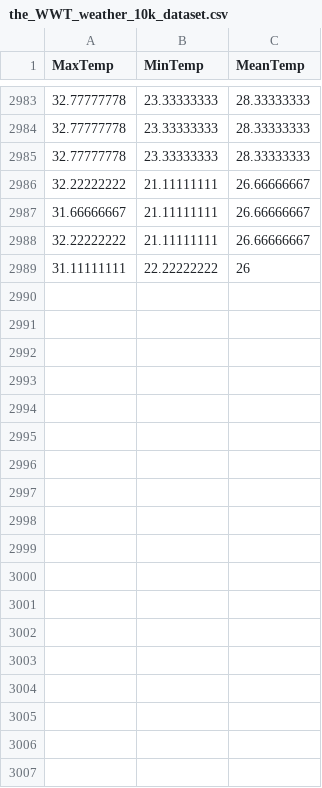
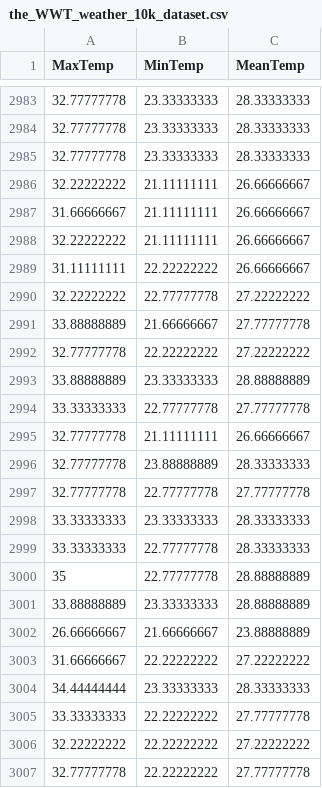
Before and after one commit to KAEVO/GolangMachineLearning, a CSV file: datasets/the_WWT_weather_10k_dataset.csv, drawn as a sheet; only a part is shown, gaps mark what is left out; the diff covers the shown part only.

Commit message:
rb

```diff
--- a/datasets/the_WWT_weather_10k_dataset.csv
+++ b/datasets/the_WWT_weather_10k_dataset.csv
@@ -2988,2 +2988,20 @@ MaxTemp,MinTemp,MeanTemp
 32.22222222,21.11111111,26.66666667
-31.11111111,22.22222222,26
+31.11111111,22.22222222,26.66666667
+32.22222222,22.77777778,27.22222222
+33.88888889,21.66666667,27.77777778
+32.77777778,22.22222222,27.22222222
+33.88888889,23.33333333,28.88888889
+33.33333333,22.77777778,27.77777778
+32.77777778,21.11111111,26.66666667
+32.77777778,23.88888889,28.33333333
+32.77777778,22.77777778,27.77777778
+33.33333333,23.33333333,28.33333333
+33.33333333,22.77777778,28.33333333
+35,22.77777778,28.88888889
+33.88888889,23.33333333,28.88888889
+26.66666667,21.66666667,23.88888889
+31.66666667,22.22222222,27.22222222
+34.44444444,23.33333333,28.33333333
+33.33333333,22.22222222,27.77777778
+32.22222222,22.22222222,27.22222222
+32.77777778,22.22222222,27.77777778
```
Also changed, not shown: 22 added rows elsewhere in this file.
